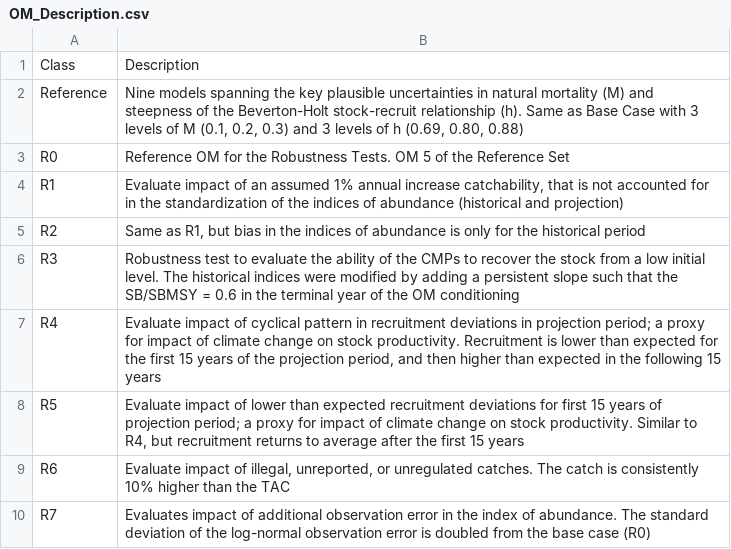
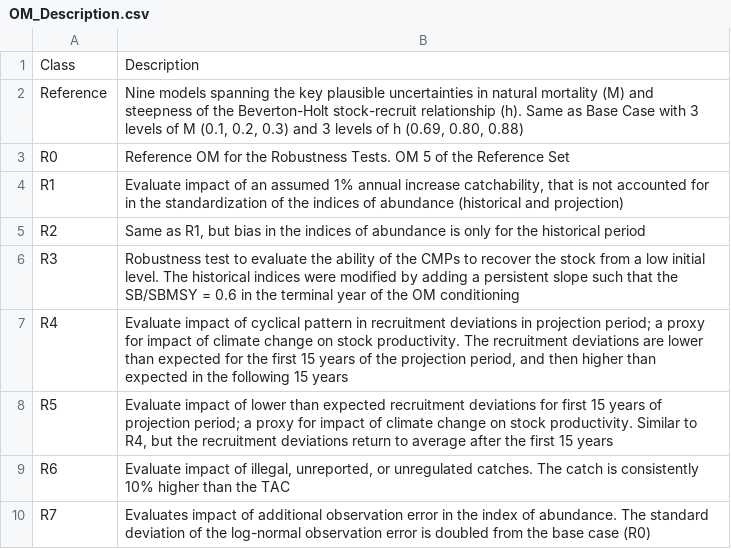
Before and after one commit to ICCAT/nswo-mse, a CSV file: inst/OM_Description.csv, drawn as a sheet.

Commit message:
Update OM_Description.csv

```diff
--- a/inst/OM_Description.csv
+++ b/inst/OM_Description.csv
@@ -6,4 +6,4 @@ R2,"Same as R1, but bias in the indices of abundance is only for the historical
 R3,Robustness test to evaluate the ability of the CMPs to recover the stock from a low initial level. The historical indices were modified by adding a persistent slope such that the SB/SBMSY = 0.6 in the terminal year of the OM conditioning
-R4,"Evaluate impact of cyclical pattern in recruitment deviations in projection period; a proxy for impact of climate change on stock productivity. Recruitment is lower than expected for the first 15 years of the projection period, and then higher than expected in the following 15 years"
-R5,"Evaluate impact of lower than expected recruitment deviations for first 15 years of projection period; a proxy for impact of climate change on stock productivity. Similar to R4, but recruitment returns to average after the first 15 years"
+R4,"Evaluate impact of cyclical pattern in recruitment deviations in projection period; a proxy for impact of climate change on stock productivity. The recruitment deviations are lower than expected for the first 15 years of the projection period, and then higher than expected in the following 15 years"
+R5,"Evaluate impact of lower than expected recruitment deviations for first 15 years of projection period; a proxy for impact of climate change on stock productivity. Similar to R4, but the recruitment deviations return to average after the first 15 years"
 R6,"Evaluate impact of illegal, unreported, or unregulated catches. The catch is consistently 10% higher than the TAC"
```
